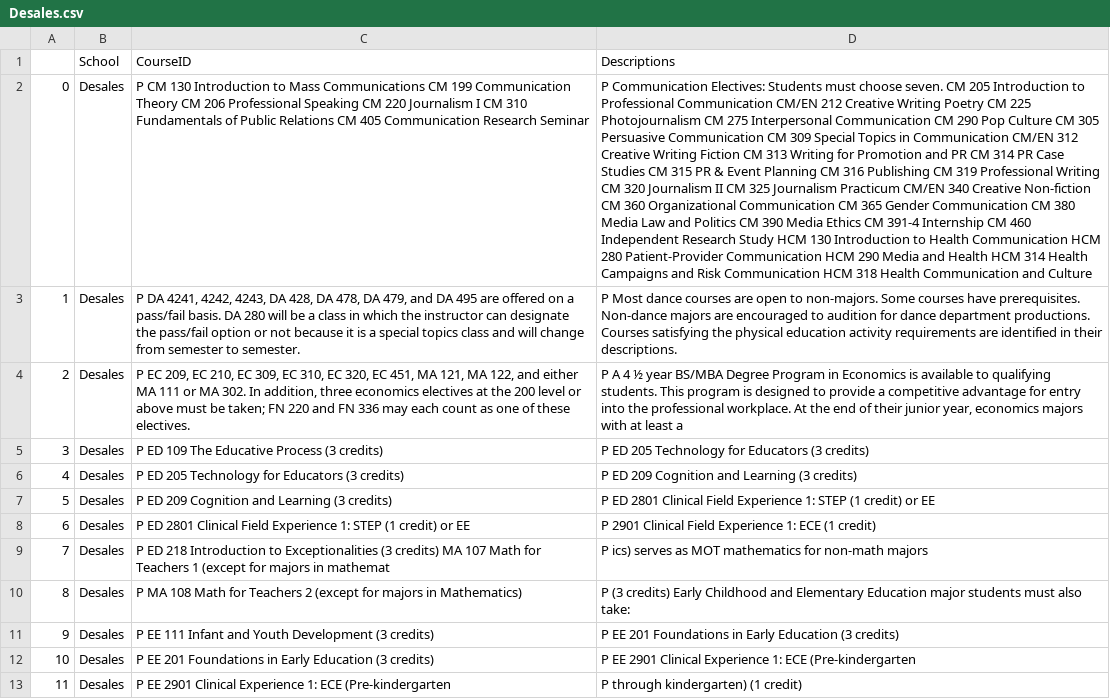
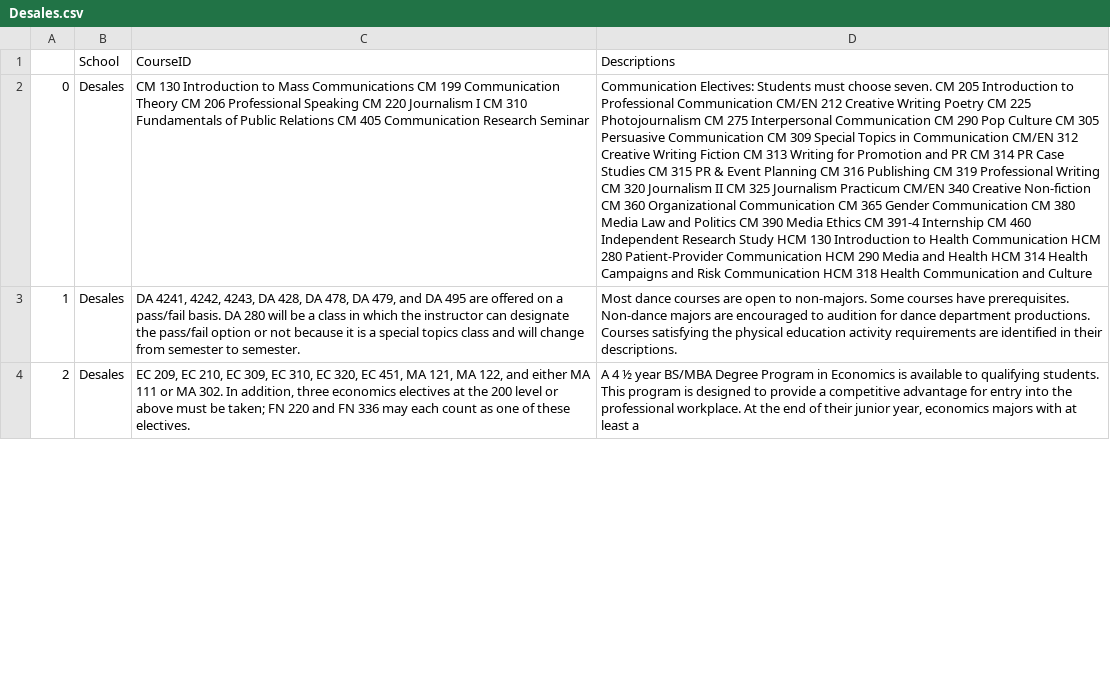
Before and after one commit to Valparaiso-Data-Science/general-course-relevance-discovery, a CSV file: courses/Desales.csv, drawn as a sheet; only a part is shown; the diff covers the shown part only; the diff names each change by its address in the sheet, - before the commit and + after, or states it on an @@ line.

```diff
--- a/courses/Desales.csv
+++ b/courses/Desales.csv
-C2: P CM 130…
+C2: CM 130…
-D2: P Communication Electives:…
+D2: Communication Electives:…
-C3: P DA 4241,…
+C3: DA 4241,…
-D3: P Most dance…
+D3: Most dance…
-C4: P EC 209,…
+C4: EC 209,…
-D4: P A 4…
+D4: A 4…
-row 5: 3 | Desales | P ED 109 The Educative Process (3 credits) | P ED 205 Technology for Educators (3 credits)
-row 6: 4 | Desales | P ED 205 Technology for Educators (3 credits) | P ED 209 Cognition and Learning (3 credits)
-row 7: 5 | Desales | P ED 209 Cognition and Learning (3 credits) | P ED 2801 Clinical Field Experience 1: STEP (1 credit) or EE
-row 8: 6 | Desales | P ED 2801 Clinical Field Experience 1: STEP (1 credit) or EE | P 2901 Clinical Field Experience 1: ECE (1 credit)
-row 9: 7 | Desales | P ED 218 Introduction to Exceptionalities (3 credits) MA 107 Math for Teachers 1 (except for majors in mathemat | P ics) serves as MOT mathematics for non-math majors
-row 10: 8 | Desales | P MA 108 Math for Teachers 2 (except for majors in Mathematics) | P (3 credits) Early Childhood and Elementary Education major students must also take:
-row 11: 9 | Desales | P EE 111 Infant and Youth Development (3 credits) | P EE 201 Foundations in Early Education (3 credits)
-row 12: 10 | Desales | P EE 201 Foundations in Early Education (3 credits) | P EE 2901 Clinical Experience 1: ECE (Pre-kindergarten
-row 13: 11 | Desales | P EE 2901 Clinical Experience 1: ECE (Pre-kindergarten | P through kindergarten) (1 credit)
```
Also changed, not shown: 22 removed rows, 22 edited cells and row numbers in column A elsewhere in this file, courses/NorthCentralMissouri.csv, 37 other files.
